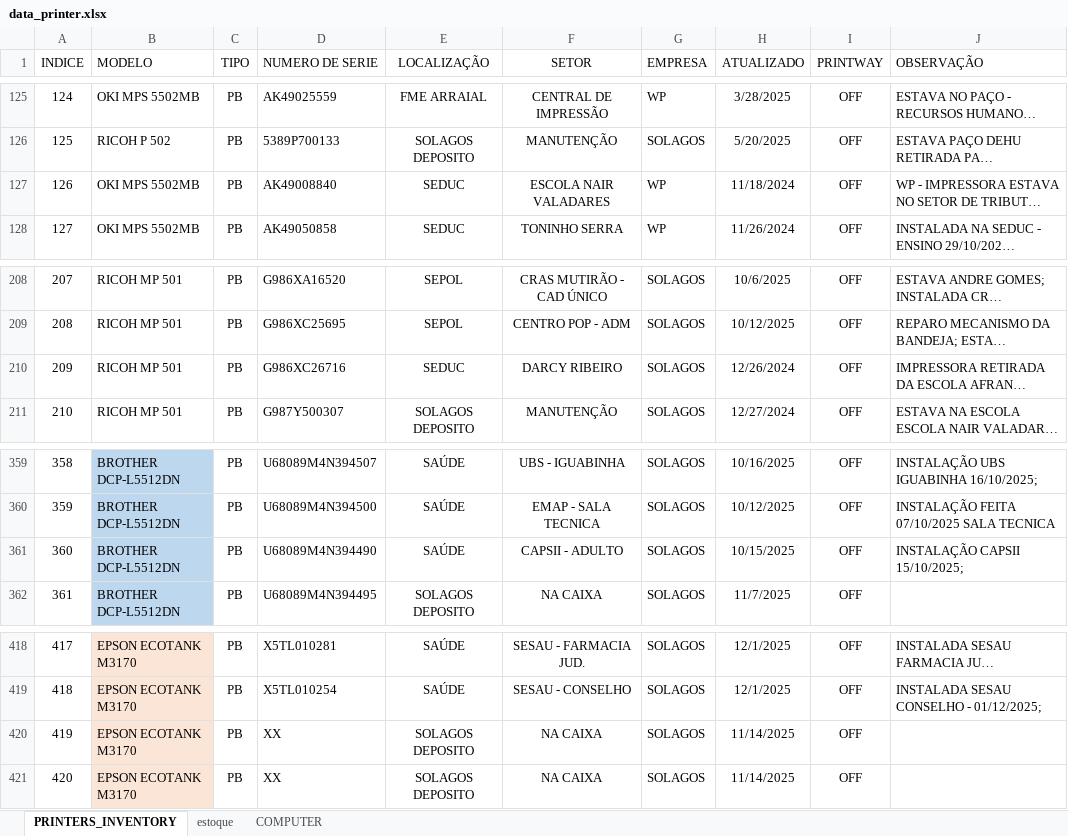
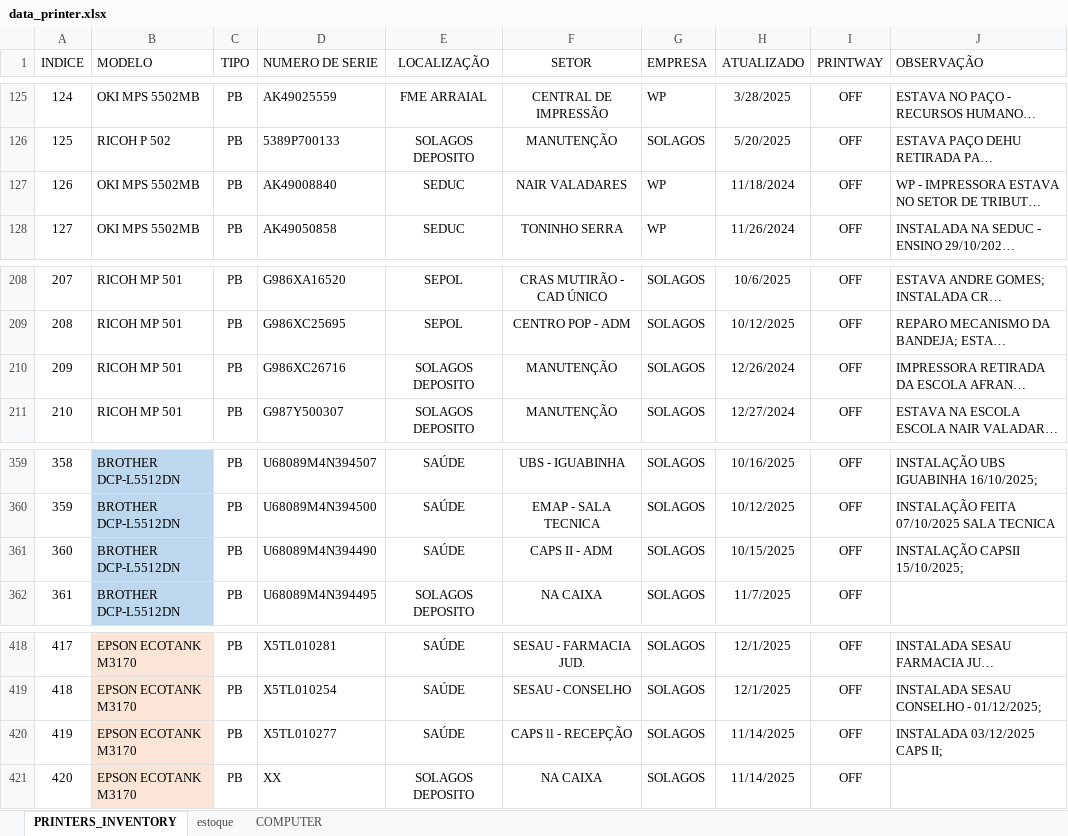
Before and after one commit to flavio-foa-dev/excel, an Excel workbook: data_printer.xlsx, sheet PRINTERS_INVENTORY, drawn as a sheet; only a part is shown, gaps mark what is left out; long unchanged cells end in …; values as stored, in another font and other column widths than the file's, no borders; conditional formats and table styles not drawn; the diff names each change by its address in the sheet, - before the commit and + after, or states it on an @@ line.

Commit message:
add Flavio Andrade

```diff
--- a/data_printer.xlsx (sheet PRINTERS_INVENTORY)
+++ b/data_printer.xlsx (sheet PRINTERS_INVENTORY)
-F127 (SETOR): ESCOLA NAIR VALADARES
+F127 (SETOR): NAIR VALADARES
-E210 (LOCALIZAÇÃO): SEDUC
+E210 (LOCALIZAÇÃO): SOLAGOS DEPOSITO
-F210 (SETOR): DARCY RIBEIRO
+F210 (SETOR): MANUTENÇÃO
-F361 (SETOR): CAPSII - ADULTO
+F361 (SETOR): CAPS II - ADM
-D420 (NUMERO DE SERIE): XX
+D420 (NUMERO DE SERIE): X5TL010277
-E420 (LOCALIZAÇÃO): SOLAGOS DEPOSITO
+E420 (LOCALIZAÇÃO): SAÚDE
-F420 (SETOR): NA CAIXA
+F420 (SETOR): CAPS ll - RECEPÇÃO
-J420 (OBSERVAÇÃO): (empty)
+J420 (OBSERVAÇÃO): INSTALADA 03/12/2025 CAPS II;
```
